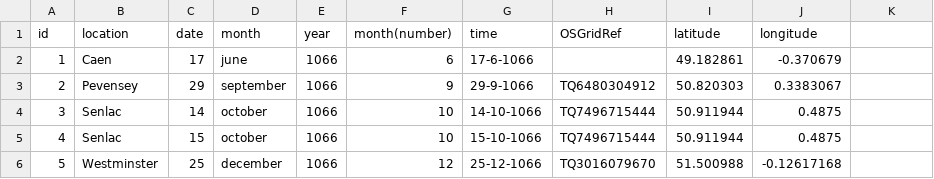
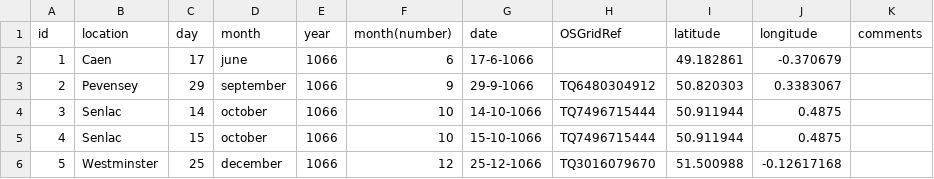
Before and after one commit to lorenza10/digitalitineraries.io, a CSV file: data/csv/williamTheConqueror.csv, drawn as a sheet; only a part is shown.

```diff
--- a/data/csv/williamTheConqueror.csv
+++ b/data/csv/williamTheConqueror.csv
@@ -1,2 +1,2 @@
-id,location,date,month,year,month(number),time,OSGridRef,latitude,longitude
+id,location,day,month,year,month(number),date,OSGridRef,latitude,longitude,comments
 1,Caen,17,june,1066,6,17-6-1066,,49.182861,-0.370679
```
Also changed, not shown: data/csv/KingJohnItineraryW_OBlanks.csv, data/csv/Richard3ItineraryBlankRecordsRemoved.csv, 23 other files.
